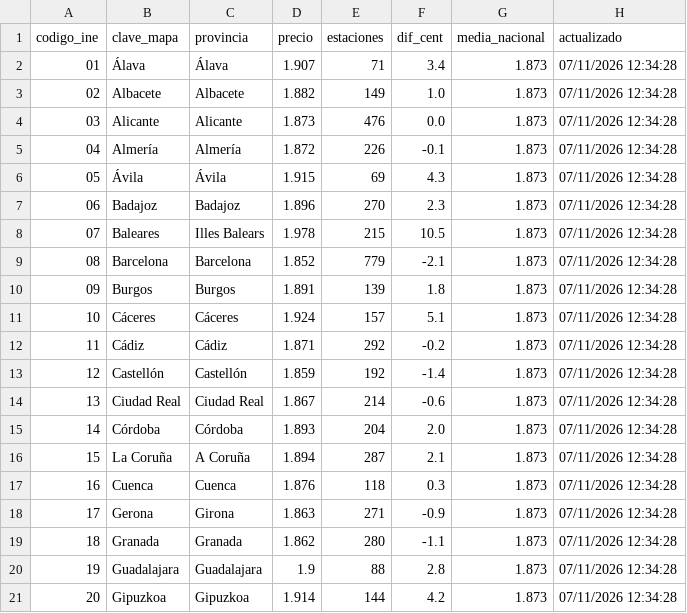
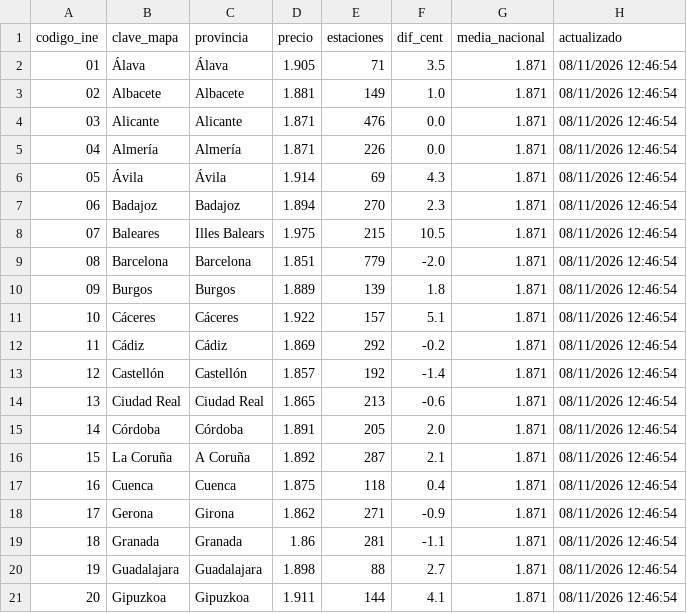
Before and after one commit to Newtral-datos/actualizacion_precio_gasolineras, a CSV file: datos_mapa/gasoleo.csv, drawn as a sheet; only a part is shown; the diff covers the shown part only.

```diff
--- a/datos_mapa/gasoleo.csv
+++ b/datos_mapa/gasoleo.csv
@@ -1,21 +1,21 @@
 codigo_ine,clave_mapa,provincia,precio,estaciones,dif_cent,media_nacional,actualizado
-01,Álava,Álava,1.907,71,3.4,1.873,07/11/2026 12:34:28
-02,Albacete,Albacete,1.882,149,1.0,1.873,07/11/2026 12:34:28
-03,Alicante,Alicante,1.873,476,0.0,1.873,07/11/2026 12:34:28
-04,Almería,Almería,1.872,226,-0.1,1.873,07/11/2026 12:34:28
-05,Ávila,Ávila,1.915,69,4.3,1.873,07/11/2026 12:34:28
-06,Badajoz,Badajoz,1.896,270,2.3,1.873,07/11/2026 12:34:28
-07,Baleares,Illes Balears,1.978,215,10.5,1.873,07/11/2026 12:34:28
-08,Barcelona,Barcelona,1.852,779,-2.1,1.873,07/11/2026 12:34:28
-09,Burgos,Burgos,1.891,139,1.8,1.873,07/11/2026 12:34:28
-10,Cáceres,Cáceres,1.924,157,5.1,1.873,07/11/2026 12:34:28
-11,Cádiz,Cádiz,1.871,292,-0.2,1.873,07/11/2026 12:34:28
-12,Castellón,Castellón,1.859,192,-1.4,1.873,07/11/2026 12:34:28
-13,Ciudad Real,Ciudad Real,1.867,214,-0.6,1.873,07/11/2026 12:34:28
-14,Córdoba,Córdoba,1.893,204,2.0,1.873,07/11/2026 12:34:28
-15,La Coruña,A Coruña,1.894,287,2.1,1.873,07/11/2026 12:34:28
-16,Cuenca,Cuenca,1.876,118,0.3,1.873,07/11/2026 12:34:28
-17,Gerona,Girona,1.863,271,-0.9,1.873,07/11/2026 12:34:28
-18,Granada,Granada,1.862,280,-1.1,1.873,07/11/2026 12:34:28
-19,Guadalajara,Guadalajara,1.9,88,2.8,1.873,07/11/2026 12:34:28
-20,Gipuzkoa,Gipuzkoa,1.914,144,4.2,1.873,07/11/2026 12:34:28
+01,Álava,Álava,1.905,71,3.5,1.871,08/11/2026 12:46:54
+02,Albacete,Albacete,1.881,149,1.0,1.871,08/11/2026 12:46:54
+03,Alicante,Alicante,1.871,476,0.0,1.871,08/11/2026 12:46:54
+04,Almería,Almería,1.871,226,0.0,1.871,08/11/2026 12:46:54
+05,Ávila,Ávila,1.914,69,4.3,1.871,08/11/2026 12:46:54
+06,Badajoz,Badajoz,1.894,270,2.3,1.871,08/11/2026 12:46:54
+07,Baleares,Illes Balears,1.975,215,10.5,1.871,08/11/2026 12:46:54
+08,Barcelona,Barcelona,1.851,779,-2.0,1.871,08/11/2026 12:46:54
+09,Burgos,Burgos,1.889,139,1.8,1.871,08/11/2026 12:46:54
+10,Cáceres,Cáceres,1.922,157,5.1,1.871,08/11/2026 12:46:54
+11,Cádiz,Cádiz,1.869,292,-0.2,1.871,08/11/2026 12:46:54
+12,Castellón,Castellón,1.857,192,-1.4,1.871,08/11/2026 12:46:54
+13,Ciudad Real,Ciudad Real,1.865,213,-0.6,1.871,08/11/2026 12:46:54
+14,Córdoba,Córdoba,1.891,205,2.0,1.871,08/11/2026 12:46:54
+15,La Coruña,A Coruña,1.892,287,2.1,1.871,08/11/2026 12:46:54
+16,Cuenca,Cuenca,1.875,118,0.4,1.871,08/11/2026 12:46:54
+17,Gerona,Girona,1.862,271,-0.9,1.871,08/11/2026 12:46:54
+18,Granada,Granada,1.86,281,-1.1,1.871,08/11/2026 12:46:54
+19,Guadalajara,Guadalajara,1.898,88,2.7,1.871,08/11/2026 12:46:54
+20,Gipuzkoa,Gipuzkoa,1.911,144,4.1,1.871,08/11/2026 12:46:54
```
Also changed, not shown: 118 edited cells elsewhere in this file, datos_grafico/evolucion_precios.csv, datos_mapa/gasolina.csv, 3 other files.
